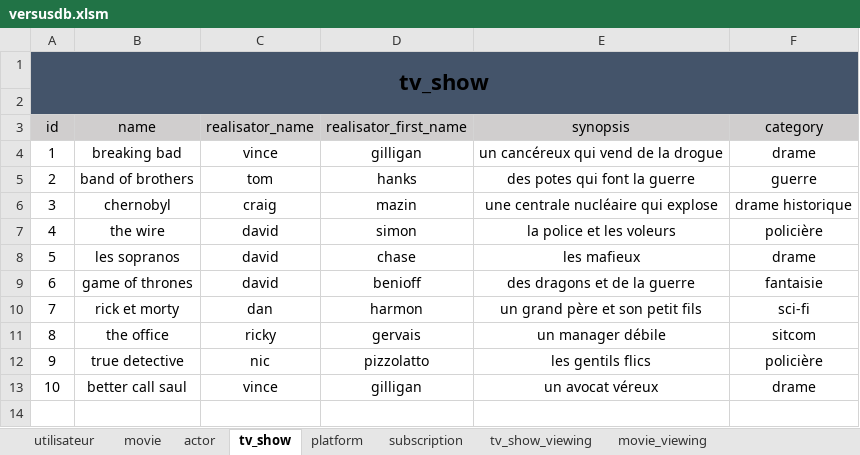
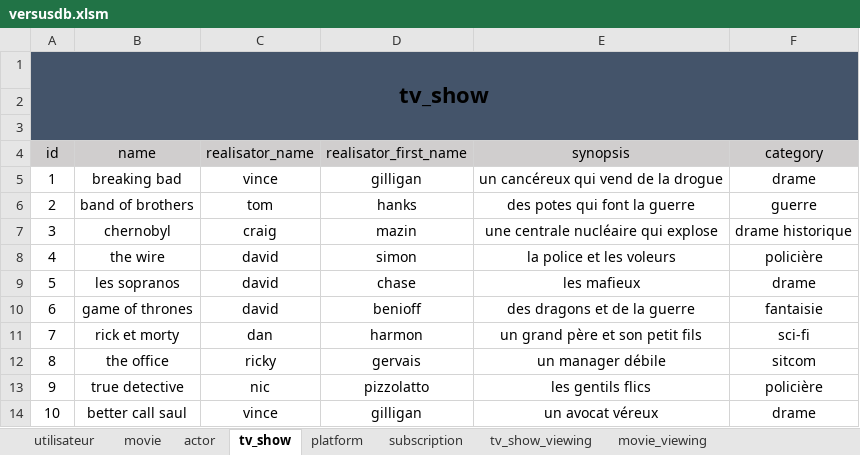
Before and after one commit to superneyluj/versus_database, an Excel workbook: versusdb.xlsm, sheet tv_show, drawn as a sheet; values as stored, in another font and other column widths than the file's, no borders; removed rows and columns are numbered as before the commit, all else as after; the diff names each change by its address in the sheet, - before the commit and + after, or states it on an @@ line.

```diff
--- a/versusdb.xlsm (sheet tv_show)
+++ b/versusdb.xlsm (sheet tv_show)
+row 1: tv_show
@@ column A (id) renumbered in row 2 @@
-A1:F2 merged
```
Also changed, not shown: sheet tv_show_viewing, sheet movie_viewing, sheet utilisateur, sheet subscription, sheet movie_disponibility, sheet movie, 3 more sheets, 1 other file.
